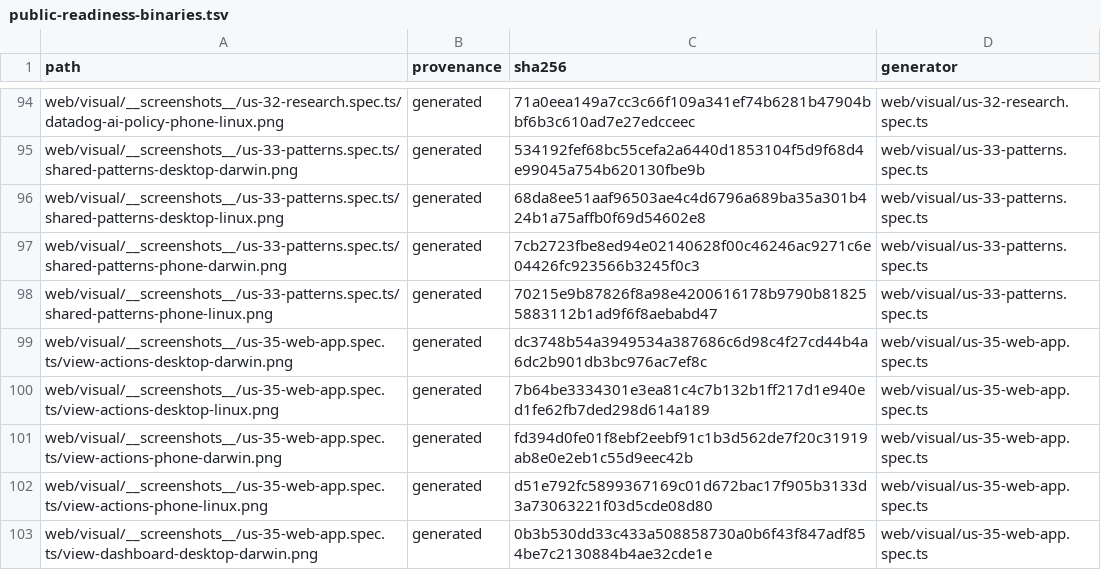
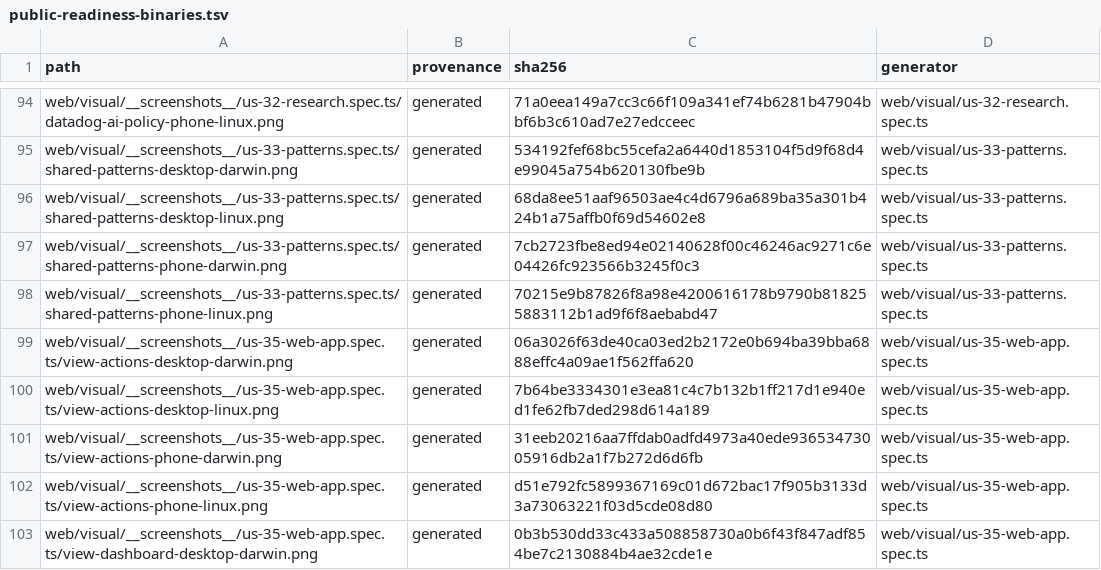
Before and after one commit to fyodoriv/careerbrew, a TSV file: docs/proof/public-readiness-binaries.tsv, drawn as a sheet; only a part is shown, gaps mark what is left out; the diff covers the shown part only.

```diff
--- a/docs/proof/public-readiness-binaries.tsv
+++ b/docs/proof/public-readiness-binaries.tsv
@@ -98,5 +98,5 @@ web/visual/__screenshots__/us-33-patterns.spec.ts/shared-patterns-phone-darwin.p
 web/visual/__screenshots__/us-33-patterns.spec.ts/shared-patterns-phone-linux.png	generated	70215e9b87826f8a98e4200616178b9790b818255883112b1ad9f6f8aebabd47	web/visual/us-33-patterns.spec.ts
-web/visual/__screenshots__/us-35-web-app.spec.ts/view-actions-desktop-darwin.png	generated	dc3748b54a3949534a387686c6d98c4f27cd44b4a6dc2b901db3bc976ac7ef8c	web/visual/us-35-web-app.spec.ts
+web/visual/__screenshots__/us-35-web-app.spec.ts/view-actions-desktop-darwin.png	generated	06a3026f63de40ca03ed2b2172e0b694ba39bba6888effc4a09ae1f562ffa620	web/visual/us-35-web-app.spec.ts
 web/visual/__screenshots__/us-35-web-app.spec.ts/view-actions-desktop-linux.png	generated	7b64be3334301e3ea81c4c7b132b1ff217d1e940ed1fe62fb7ded298d614a189	web/visual/us-35-web-app.spec.ts
-web/visual/__screenshots__/us-35-web-app.spec.ts/view-actions-phone-darwin.png	generated	fd394d0fe01f8ebf2eebf91c1b3d562de7f20c31919ab8e0e2eb1c55d9eec42b	web/visual/us-35-web-app.spec.ts
+web/visual/__screenshots__/us-35-web-app.spec.ts/view-actions-phone-darwin.png	generated	31eeb20216aa7ffdab0adfd4973a40ede93653473005916db2a1f7b272d6d6fb	web/visual/us-35-web-app.spec.ts
 web/visual/__screenshots__/us-35-web-app.spec.ts/view-actions-phone-linux.png	generated	d51e792fc5899367169c01d672bac17f905b3133d3a73063221f03d5cde08d80	web/visual/us-35-web-app.spec.ts
```
Also changed, not shown: 10 edited cells elsewhere in this file, 16 other files.
